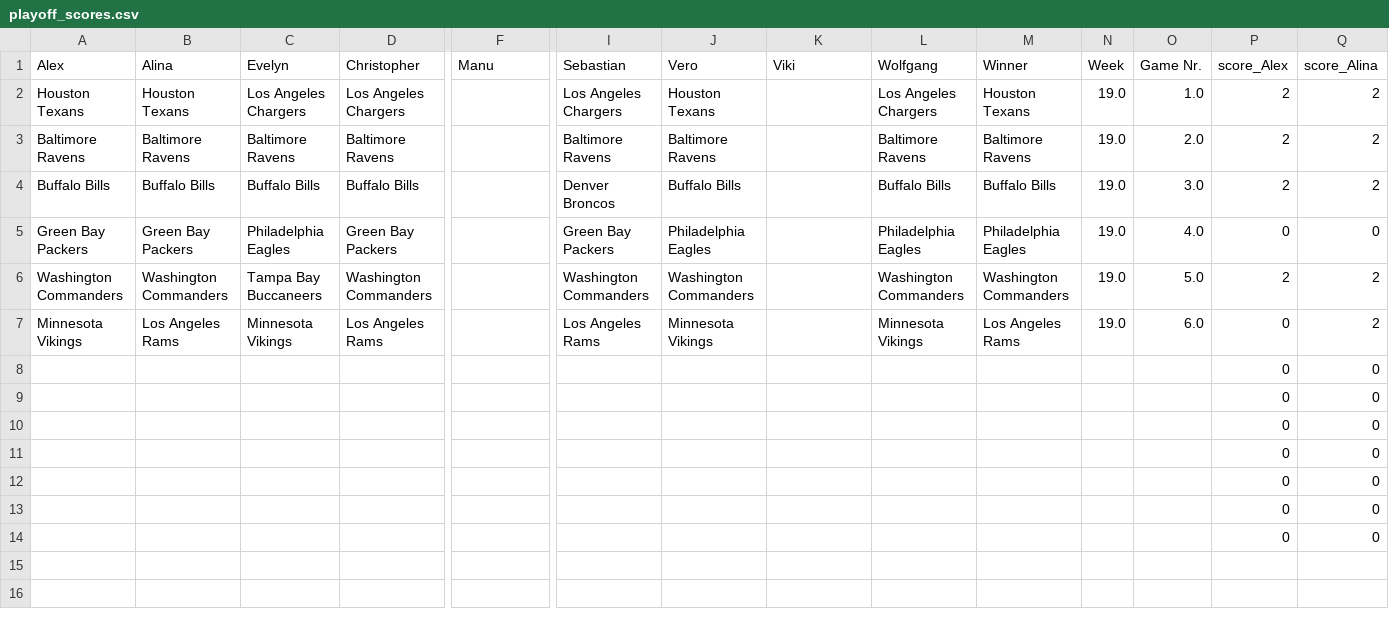
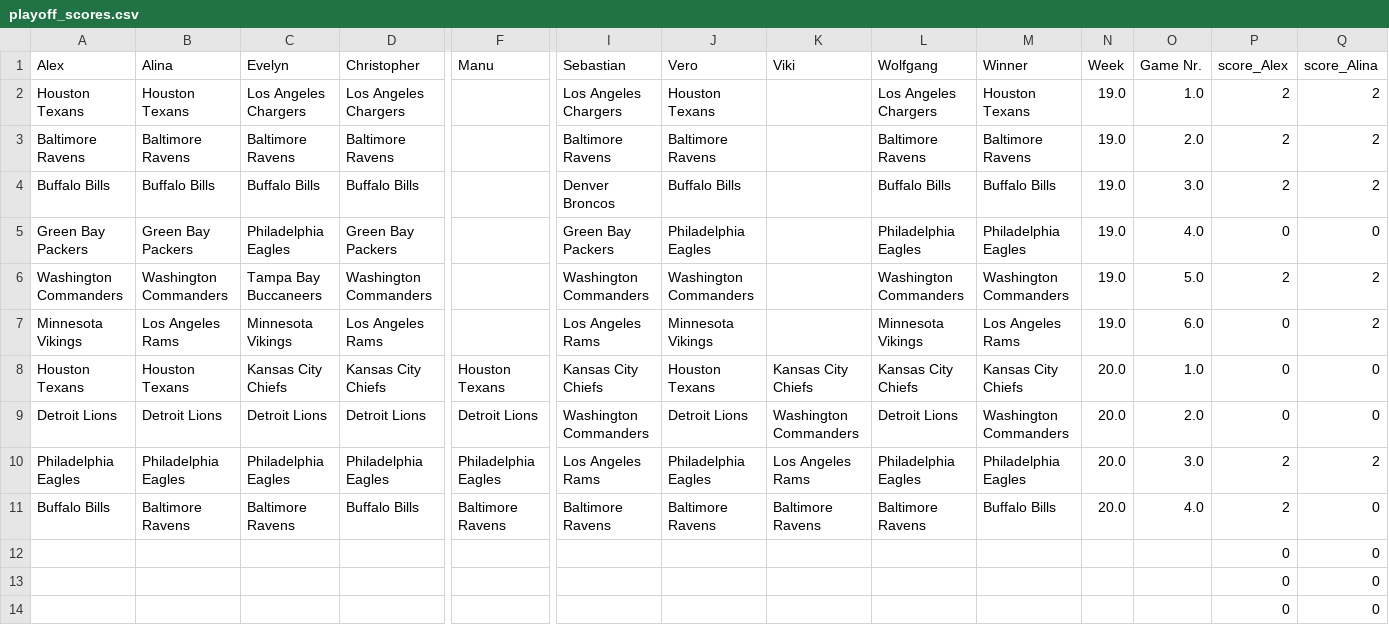
Before and after one commit to AlexSchinnerl/nfl_2024, a CSV file: data/playoff_scores.csv, drawn as a sheet; only a part is shown, gaps mark what is left out; removed rows and columns are numbered as before the commit, all else as after; rows hold the shown columns only; the diff names each change by its address in the sheet, - before the commit and + after, or states it on an @@ line.

Commit message:
update playoff DF

```diff
--- a/data/playoff_scores.csv
+++ b/data/playoff_scores.csv
-row 8:  |  |  |  |  |  |  |  |  |  |  |  | 0 | 0
-row 9:  |  |  |  |  |  |  |  |  |  |  |  | 0 | 0
-row 10:  |  |  |  |  |  |  |  |  |  |  |  | 0 | 0
-row 11:  |  |  |  |  |  |  |  |  |  |  |  | 0 | 0
+row 8: Houston Texans | Houston Texans | Kansas City Chiefs | Kansas City Chiefs | Houston Texans | Kansas City Chiefs | Houston Texans | Kansas City Chiefs | Kansas City Chiefs | Kansas City Chiefs | 20.0 | 1.0 | 0 | 0
+row 9: Detroit Lions | Detroit Lions | Detroit Lions | Detroit Lions | Detroit Lions | Washington Commanders | Detroit Lions | Washington Commanders | Detroit Lions | Washington Commanders | 20.0 | 2.0 | 0 | 0
+row 10: Philadelphia Eagles | Philadelphia Eagles | Philadelphia Eagles | Philadelphia Eagles | Philadelphia Eagles | Los Angeles Rams | Philadelphia Eagles | Los Angeles Rams | Philadelphia Eagles | Philadelphia Eagles | 20.0 | 3.0 | 2 | 2
+row 11: Buffalo Bills | Baltimore Ravens | Baltimore Ravens | Buffalo Bills | Baltimore Ravens | Baltimore Ravens | Baltimore Ravens | Baltimore Ravens | Baltimore Ravens | Buffalo Bills | 20.0 | 4.0 | 2 | 0
```
Also changed, not shown: data/playoff_view.csv, data/results.csv, 3 other files.
